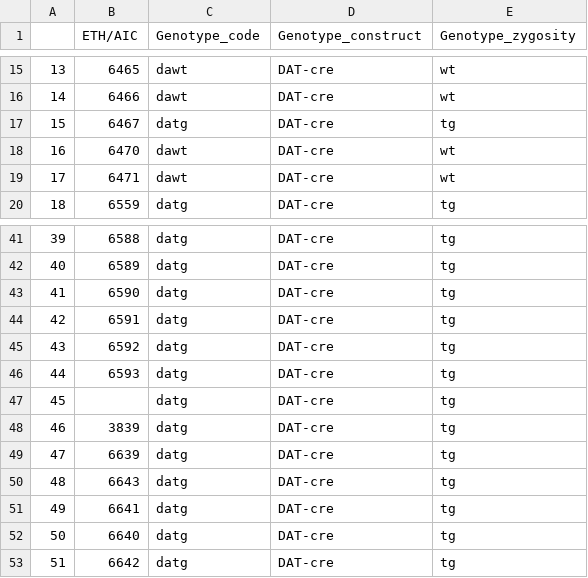
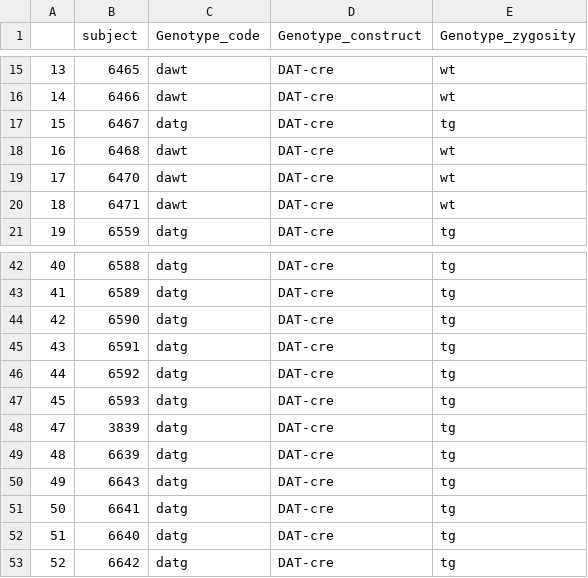
Before and after one commit to asmacdo/opfvta, a CSV file: data/groups.csv, drawn as a sheet; only a part is shown, gaps mark what is left out; removed rows and columns are numbered as before the commit, all else as after; the diff names each change by its address in the sheet, - before the commit and + after, or states it on an @@ line.

Commit message:
Updated groups metadata

```diff
--- a/data/groups.csv
+++ b/data/groups.csv
-B1: ETH/AIC
+B1: subject
+row 18: 16 | 6468 | dawt | DAT-cre | wt
@@ column A renumbered from row 19 down @@
-row 47: 45 |  | datg | DAT-cre | tg
```
Also changed, not shown: 1 other file.
